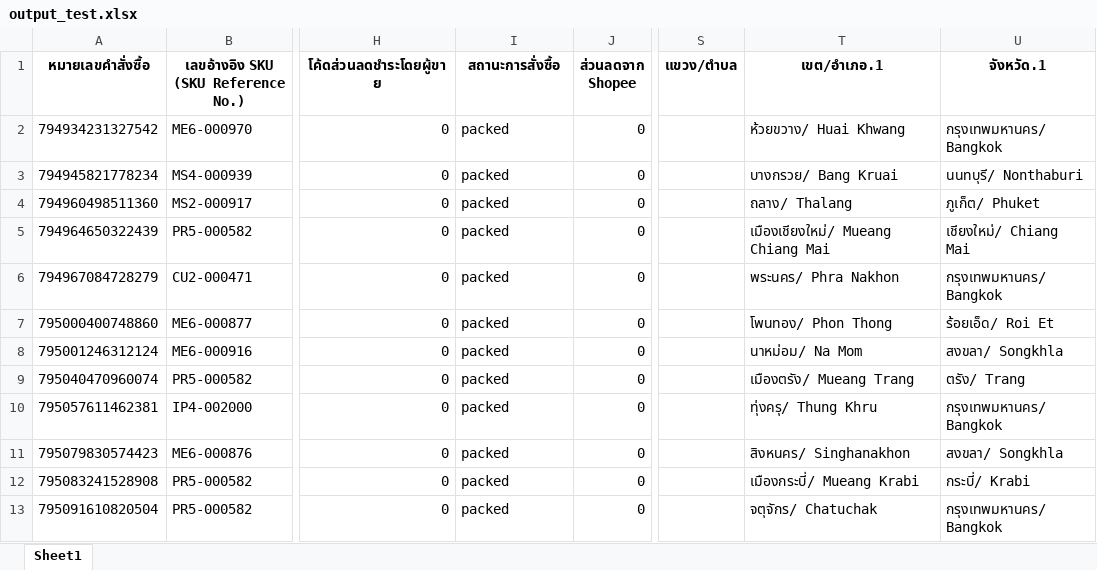
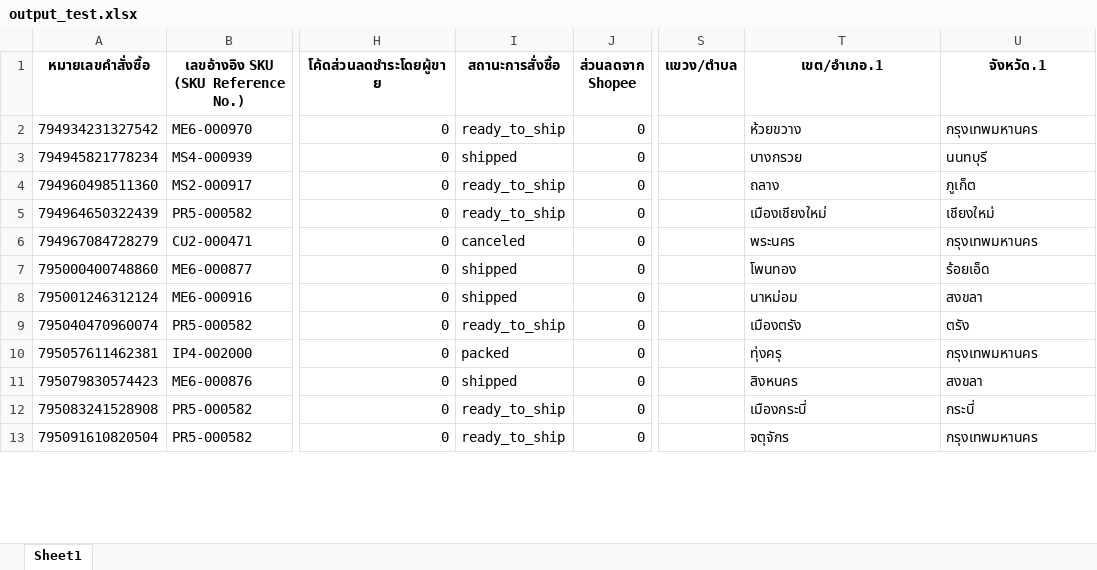
Before and after one commit to iHaveNoKnowledge/Python, an Excel workbook: output_test.xlsx, sheet Sheet1, drawn as a sheet; only a part is shown, gaps mark what is left out; values as stored, in another font and other column widths than the file's, no borders; the diff covers the shown part only; the diff names each change by its address in the sheet, - before the commit and + after, or states it on an @@ line.

```diff
--- a/output_test.xlsx (sheet Sheet1)
+++ b/output_test.xlsx (sheet Sheet1)
-I2 (สถานะการสั่งซื้อ): packed
+I2 (สถานะการสั่งซื้อ): ready_to_ship
-T2 (เขต/อำเภอ.1): ห้วยขวาง/ Huai Khwang
+T2 (เขต/อำเภอ.1): ห้วยขวาง
-U2 (จังหวัด.1): กรุงเทพมหานคร/ Bangkok
+U2 (จังหวัด.1): กรุงเทพมหานคร
-I3 (สถานะการสั่งซื้อ): packed
+I3 (สถานะการสั่งซื้อ): shipped
-T3 (เขต/อำเภอ.1): บางกรวย/ Bang Kruai
+T3 (เขต/อำเภอ.1): บางกรวย
-U3 (จังหวัด.1): นนทบุรี/ Nonthaburi
+U3 (จังหวัด.1): นนทบุรี
-I4:I5 (สถานะการสั่งซื้อ): packed
+I4:I5 (สถานะการสั่งซื้อ): ready_to_ship
-T4 (เขต/อำเภอ.1): ถลาง/ Thalang
+T4 (เขต/อำเภอ.1): ถลาง
-U4 (จังหวัด.1): ภูเก็ต/ Phuket
+U4 (จังหวัด.1): ภูเก็ต
-T5 (เขต/อำเภอ.1): เมืองเชียงใหม่/ Mueang Chiang Mai
+T5 (เขต/อำเภอ.1): เมืองเชียงใหม่
-U5 (จังหวัด.1): เชียงใหม่/ Chiang Mai
+U5 (จังหวัด.1): เชียงใหม่
-I6 (สถานะการสั่งซื้อ): packed
+I6 (สถานะการสั่งซื้อ): canceled
-T6 (เขต/อำเภอ.1): พระนคร/ Phra Nakhon
+T6 (เขต/อำเภอ.1): พระนคร
-U6 (จังหวัด.1): กรุงเทพมหานคร/ Bangkok
+U6 (จังหวัด.1): กรุงเทพมหานคร
-I7:I8 (สถานะการสั่งซื้อ): packed
+I7:I8 (สถานะการสั่งซื้อ): shipped
-T7 (เขต/อำเภอ.1): โพนทอง/ Phon Thong
+T7 (เขต/อำเภอ.1): โพนทอง
-U7 (จังหวัด.1): ร้อยเอ็ด/ Roi Et
+U7 (จังหวัด.1): ร้อยเอ็ด
-T8 (เขต/อำเภอ.1): นาหม่อม/ Na Mom
+T8 (เขต/อำเภอ.1): นาหม่อม
-U8 (จังหวัด.1): สงขลา/ Songkhla
+U8 (จังหวัด.1): สงขลา
-I9 (สถานะการสั่งซื้อ): packed
+I9 (สถานะการสั่งซื้อ): ready_to_ship
-T9 (เขต/อำเภอ.1): เมืองตรัง/ Mueang Trang
+T9 (เขต/อำเภอ.1): เมืองตรัง
-U9 (จังหวัด.1): ตรัง/ Trang
+U9 (จังหวัด.1): ตรัง
-T10 (เขต/อำเภอ.1): ทุ่งครุ/ Thung Khru
+T10 (เขต/อำเภอ.1): ทุ่งครุ
-U10 (จังหวัด.1): กรุงเทพมหานคร/ Bangkok
+U10 (จังหวัด.1): กรุงเทพมหานคร
-I11 (สถานะการสั่งซื้อ): packed
+I11 (สถานะการสั่งซื้อ): shipped
-T11 (เขต/อำเภอ.1): สิงหนคร/ Singhanakhon
+T11 (เขต/อำเภอ.1): สิงหนคร
-U11 (จังหวัด.1): สงขลา/ Songkhla
+U11 (จังหวัด.1): สงขลา
-I12:I13 (สถานะการสั่งซื้อ): packed
+I12:I13 (สถานะการสั่งซื้อ): ready_to_ship
-T12 (เขต/อำเภอ.1): เมืองกระบี่/ Mueang Krabi
+T12 (เขต/อำเภอ.1): เมืองกระบี่
-U12 (จังหวัด.1): กระบี่/ Krabi
+U12 (จังหวัด.1): กระบี่
-T13 (เขต/อำเภอ.1): จตุจักร/ Chatuchak
+T13 (เขต/อำเภอ.1): จตุจักร
-U13 (จังหวัด.1): กรุงเทพมหานคร/ Bangkok
+U13 (จังหวัด.1): กรุงเทพมหานคร
```
Also changed, not shown: 32 added rows and 132 edited cells elsewhere in this sheet, 4 other files.
